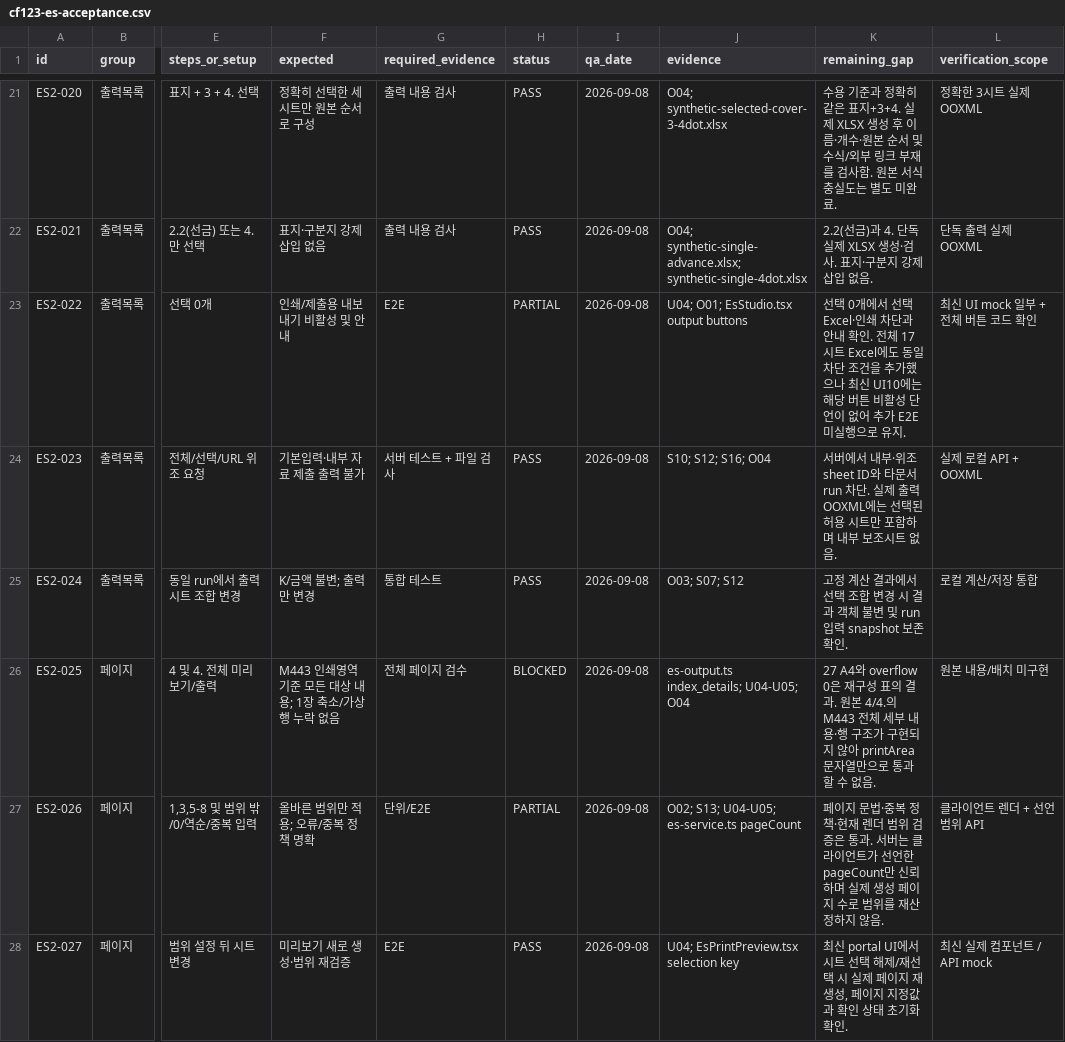
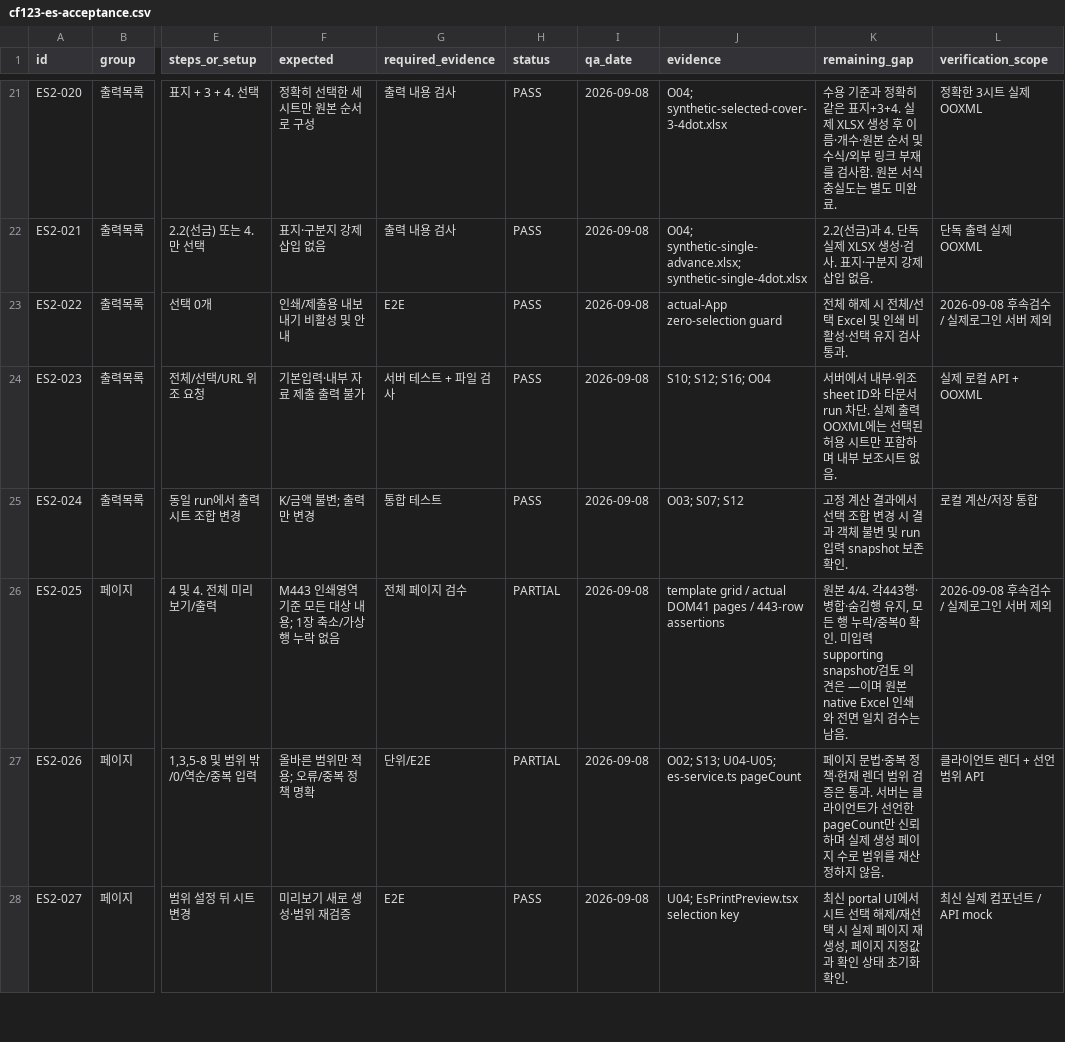
Before and after one commit to jjwwhhjj1116-prog/CONCOST-CLAIM-CENTER, a CSV file: docs/runbooks/cf123-es-acceptance.csv, drawn as a sheet; only a part is shown, gaps mark what is left out; the diff covers the shown part only; the diff names each change by its address in the sheet, - before the commit and + after, or states it on an @@ line.

```diff
--- a/docs/runbooks/cf123-es-acceptance.csv
+++ b/docs/runbooks/cf123-es-acceptance.csv
-H23 (status): PARTIAL
+H23 (status): PASS
-J23 (evidence): U04; O01; EsStudio.tsx output buttons
+J23 (evidence): actual-App zero-selection guard
-K23 (remaining_gap): 선택 0개에서 선택 Excel·인쇄 차단과 안내 확인. 전체 17시트 Excel에도 동일 차단 조건을 추가했으나 최신 UI10에는 해당 버튼 비활성 단언이 없어 추가 E2E 미실행으로 유지.
+K23 (remaining_gap): 전체 해제 시 전체/선택 Excel 및 인쇄 비활성·선택 유지 검사 통과.
-L23 (verification_scope): 최신 UI mock 일부 + 전체 버튼 코드 확인
+L23 (verification_scope): 2026-09-08 후속검수 / 실제로그인 서버 제외
-H26 (status): BLOCKED
+H26 (status): PARTIAL
-J26 (evidence): es-output.ts index_details; U04-U05; O04
+J26 (evidence): template grid / actual DOM41 pages / 443-row assertions
-K26 (remaining_gap): 27 A4와 overflow 0은 재구성 표의 결과. 원본 4/4.의 M443 전체 세부 내용·행 구조가 구현되지 않아 printArea 문자열만으로 통과할 수 없음.
+K26 (remaining_gap): 원본 4/4. 각443행·병합·숨김행 유지, 모든 행 누락/중복0 확인. 미입력 supporting snapshot/검토 의견은 —이며 원본 native Excel 인쇄와 전면 일치 검수는 남음.
-L26 (verification_scope): 원본 내용/배치 미구현
+L26 (verification_scope): 2026-09-08 후속검수 / 실제로그인 서버 제외
```
Also changed, not shown: 26 edited cells elsewhere in this file, 1 other file.
